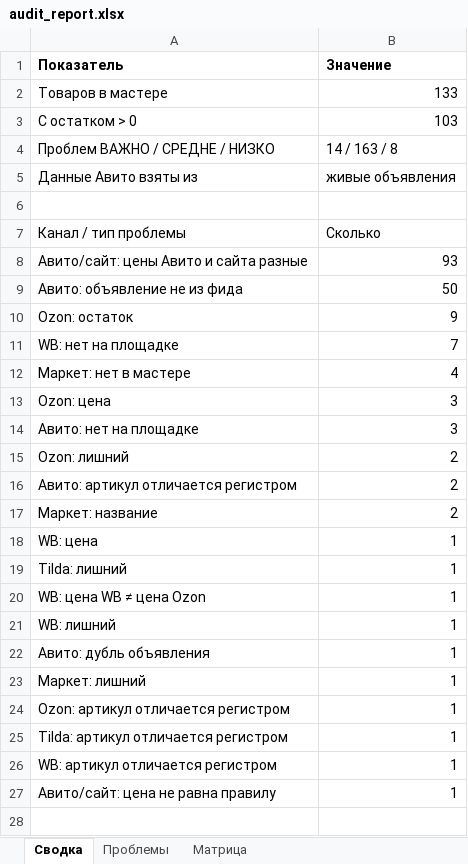
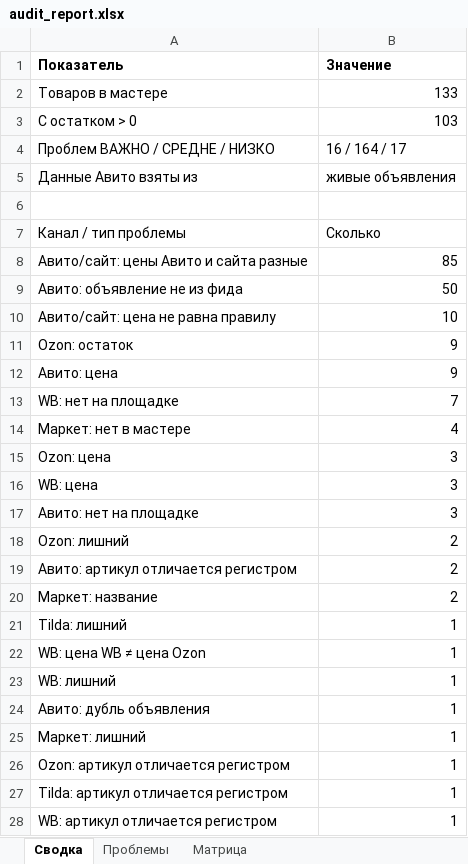
Before and after one commit to antongrigorenko844-prog/marketplace-agent, an Excel workbook: data/audit_report.xlsx, sheet Сводка, drawn as a sheet; values as stored, in another font and other column widths than the file's, no borders; removed rows and columns are numbered as before the commit, all else as after; the diff names each change by its address in the sheet, - before the commit and + after, or states it on an @@ line.

```diff
--- a/data/audit_report.xlsx (sheet Сводка)
+++ b/data/audit_report.xlsx (sheet Сводка)
-B4 (Значение): 14 / 163 / 8
+B4 (Значение): 16 / 164 / 17
-B8 (Значение): 93
+B8 (Значение): 85
+row 10: Авито/сайт: цена не равна правилу | 10
+row 12: Авито: цена | 9
+row 16: WB: цена | 3
-row 18: WB: цена | 1
-row 27: Авито/сайт: цена не равна правилу | 1
```
Also changed, not shown: sheet Проблемы, sheet Матрица, data/avito_feed.xlsx, data/master_control.xlsx, 14 other files.
